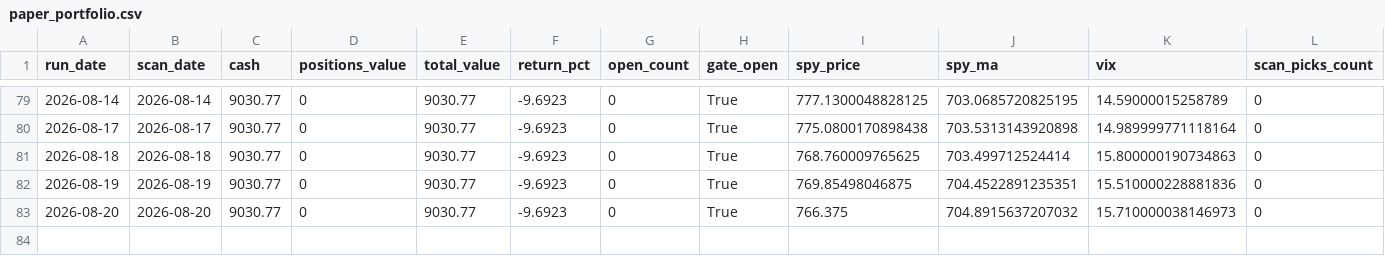
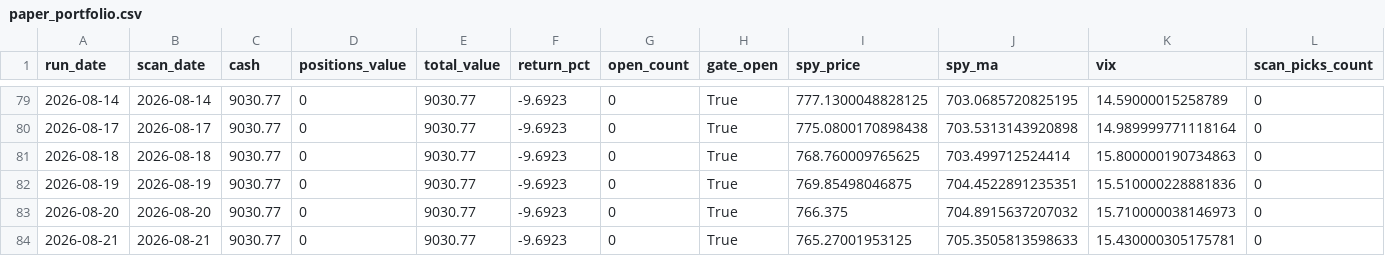
Before and after one commit to kienta1999/technical-analysis-stock-scanner, a CSV file: logs/paper_portfolio.csv, drawn as a sheet; only a part is shown, gaps mark what is left out; rows hold the shown columns only; the diff names each change by its address in the sheet, - before the commit and + after, or states it on an @@ line.

```diff
--- a/logs/paper_portfolio.csv
+++ b/logs/paper_portfolio.csv
+row 84: 2026-08-21 | 2026-08-21 | 9030.77 | 0 | 9030.77 | -9.6923 | 0 | True | 765.27001953125 | 705.3505813598633 | 15.430000305175781 | 0
```
Also changed, not shown: 2 other files.
